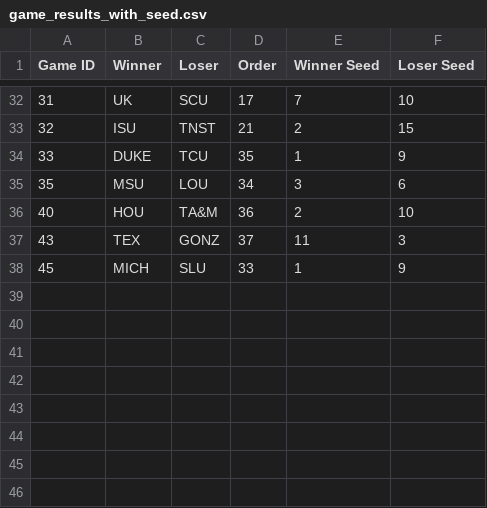
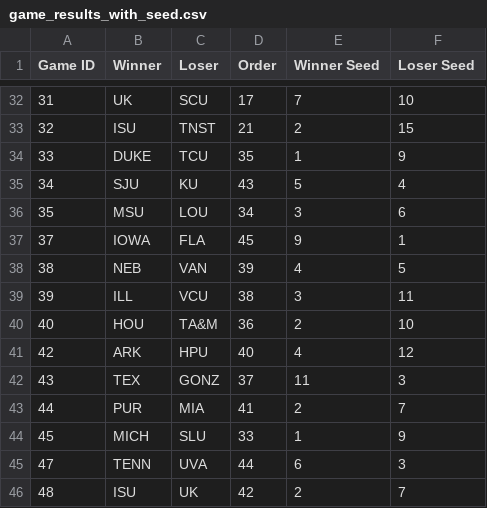
Before and after one commit to duke24andfriends/duke24andfriends.github.io, a CSV file: march-madness-viz/public/data/2026/game_results_with_seed.csv, drawn as a sheet; only a part is shown, gaps mark what is left out; the diff names each change by its address in the sheet, - before the commit and + after, or states it on an @@ line.

```diff
--- a/march-madness-viz/public/data/2026/game_results_with_seed.csv
+++ b/march-madness-viz/public/data/2026/game_results_with_seed.csv
+row 35: 34 | SJU | KU | 43 | 5 | 4
+row 37: 37 | IOWA | FLA | 45 | 9 | 1
+row 38: 38 | NEB | VAN | 39 | 4 | 5
+row 39: 39 | ILL | VCU | 38 | 3 | 11
+row 41: 42 | ARK | HPU | 40 | 4 | 12
+row 43: 44 | PUR | MIA | 41 | 2 | 7
+row 45: 47 | TENN | UVA | 44 | 6 | 3
+row 46: 48 | ISU | UK | 42 | 2 | 7
```
Also changed, not shown: 2 other files.
